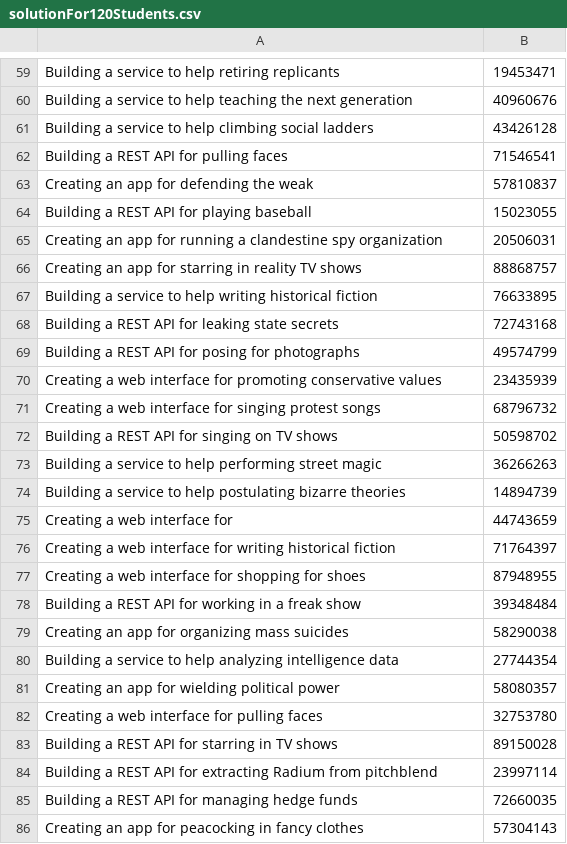
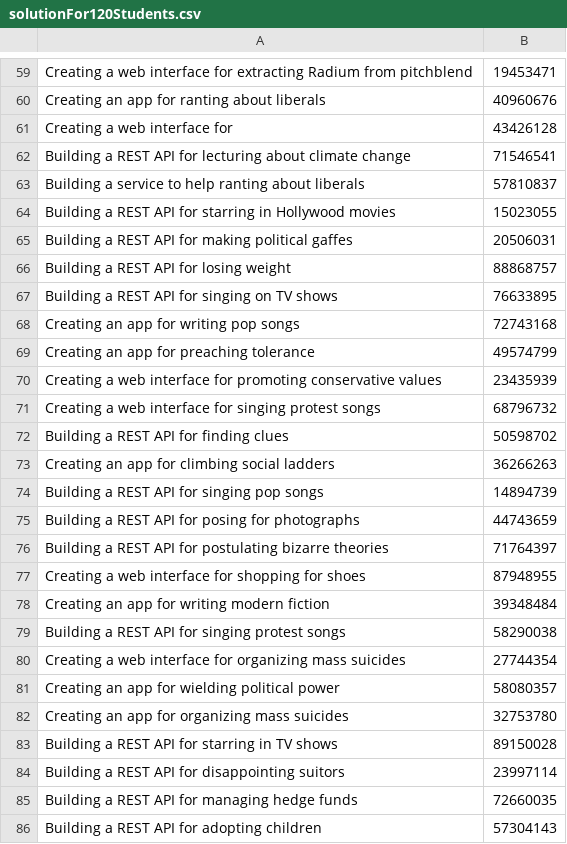
Before and after one commit to Domferr/Software-Engineering-Project-3, a CSV file: resources/testcases/solutionFor120Students.csv, drawn as a sheet; only a part is shown, gaps mark what is left out; the diff covers the shown part only; the diff names each change by its address in the sheet, - before the commit and + after, or states it on an @@ line.

```diff
--- a/resources/testcases/solutionFor120Students.csv
+++ b/resources/testcases/solutionFor120Students.csv
-A59: Building a service to help retiring replicants
+A59: Creating a web interface for extracting Radium from pitchblend
-A60: Building a service to help teaching the next generation
+A60: Creating an app for ranting about liberals
-A61: Building a service to help climbing social ladders
+A61: Creating a web interface for
-A62: …API for pulling faces
+A62: …API for lecturing about climate change
-A63: Creating an app for defending the weak
+A63: Building a service to help ranting about liberals
-A64: …API for playing baseball
+A64: …API for starring in Hollywood movies
-A65: Creating an app for running a clandestine spy organization
+A65: Building a REST API for making political gaffes
-A66: Creating an app for starring in reality TV shows
+A66: Building a REST API for losing weight
-A67: Building a service to help writing historical fiction
+A67: Building a REST API for singing on TV shows
-A68: Building a REST API for leaking state secrets
+A68: Creating an app for writing pop songs
-A69: Building a REST API for posing for photographs
+A69: Creating an app for preaching tolerance
-A72: Building a REST API for singing on TV shows
+A72: Building a REST API for finding clues
-A73: Building a service to help performing street magic
+A73: Creating an app for climbing social ladders
-A74: Building a service to help postulating bizarre theories
+A74: Building a REST API for singing pop songs
-A75: Creating a web interface for
+A75: Building a REST API for posing for photographs
-A76: Creating a web interface for writing historical fiction
+A76: Building a REST API for postulating bizarre theories
-A78: Building a REST API for working in a freak show
+A78: Creating an app for writing modern fiction
-A79: Creating an app for organizing mass suicides
+A79: Building a REST API for singing protest songs
-A80: Building a service to help analyzing intelligence data
+A80: Creating a web interface for organizing mass suicides
-A82: Creating a web interface for pulling faces
+A82: Creating an app for organizing mass suicides
-A84: …API for extracting Radium from pitchblend
+A84: …API for disappointing suitors
-A86: Creating an app for peacocking in fancy clothes
+A86: Building a REST API for adopting children
```
Also changed, not shown: 1 added row, 1 removed row and 67 edited cells elsewhere in this file, 2 other files.
